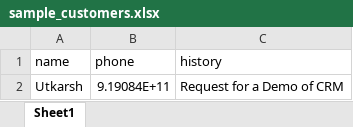
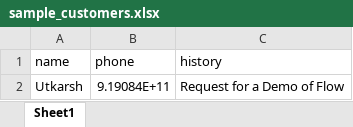
Before and after one commit to Utkarsh17656/VoiceFlow-AI, an Excel workbook: voxreach_ai/sample_customers.xlsx, sheet Sheet1, drawn as a sheet; values as stored, in another font and other column widths than the file's, no borders; the diff names each change by its address in the sheet, - before the commit and + after, or states it on an @@ line.

```diff
--- a/voxreach_ai/sample_customers.xlsx (sheet Sheet1)
+++ b/voxreach_ai/sample_customers.xlsx (sheet Sheet1)
-C2 (history): Request for a Demo of CRM
+C2 (history): Request for a Demo of Flow
```
Also changed, not shown: 1 other file.
